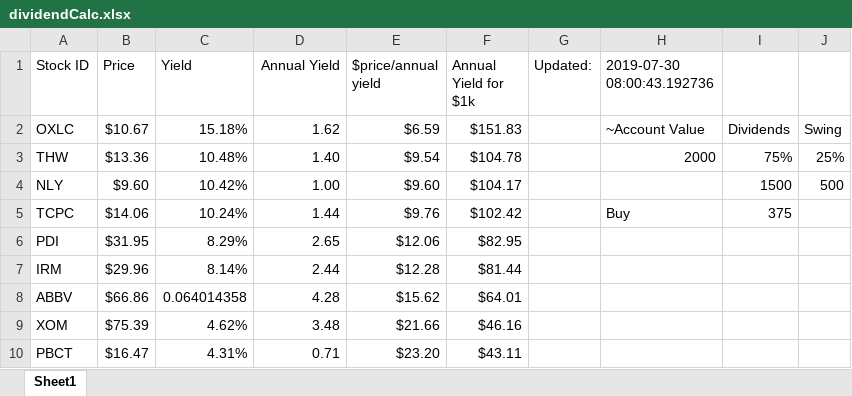
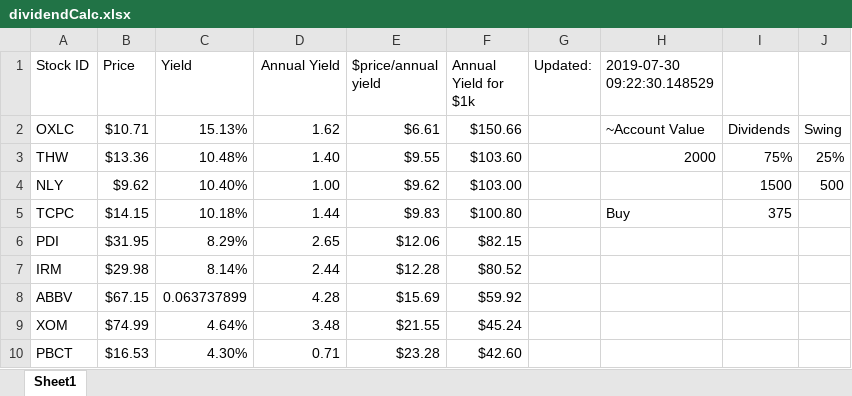
Before and after one commit to BenjaminWassermann/dividendTracker, an Excel workbook: dividendCalc.xlsx, sheet Sheet1, drawn as a sheet; only a part is shown; values as stored, in another font and other column widths than the file's, no borders; the diff covers the shown part only; the diff names each change by its address in the sheet, - before the commit and + after, or states it on an @@ line.

Commit message:
Added minor error handling to dividendUpdate.py

```diff
--- a/dividendCalc.xlsx (sheet Sheet1)
+++ b/dividendCalc.xlsx (sheet Sheet1)
-H1: 2019-07-30 08:00:43.192736
+H1: 2019-07-30 09:22:30.148529
-B2 (Price): $10.67
+B2 (Price): $10.71
-C2 (Yield): 15.18%
+C2 (Yield): 15.13%
-E2 ($price/annual yield): $6.59
+E2 ($price/annual yield): $6.61
-F2 (Annual Yield for $1k): $151.83
+F2 (Annual Yield for $1k): $150.66
-E3 ($price/annual yield): $9.54
+E3 ($price/annual yield): $9.55
-F3 (Annual Yield for $1k): $104.78
+F3 (Annual Yield for $1k): $103.60
-B4 (Price): $9.60
+B4 (Price): $9.62
-C4 (Yield): 10.42%
+C4 (Yield): 10.40%
-E4 ($price/annual yield): $9.60
+E4 ($price/annual yield): $9.62
-F4 (Annual Yield for $1k): $104.17
+F4 (Annual Yield for $1k): $103.00
-B5 (Price): $14.06
+B5 (Price): $14.15
-C5 (Yield): 10.24%
+C5 (Yield): 10.18%
-E5 ($price/annual yield): $9.76
+E5 ($price/annual yield): $9.83
-F5 (Annual Yield for $1k): $102.42
+F5 (Annual Yield for $1k): $100.80
-F6 (Annual Yield for $1k): $82.95
+F6 (Annual Yield for $1k): $82.15
-B7 (Price): $29.96
+B7 (Price): $29.98
-F7 (Annual Yield for $1k): $81.44
+F7 (Annual Yield for $1k): $80.52
-B8 (Price): $66.86
+B8 (Price): $67.15
-C8 (Yield): 0.064014358
+C8 (Yield): 0.063737899
-E8 ($price/annual yield): $15.62
+E8 ($price/annual yield): $15.69
-F8 (Annual Yield for $1k): $64.01
+F8 (Annual Yield for $1k): $59.92
-B9 (Price): $75.39
+B9 (Price): $74.99
-C9 (Yield): 4.62%
+C9 (Yield): 4.64%
-E9 ($price/annual yield): $21.66
+E9 ($price/annual yield): $21.55
-F9 (Annual Yield for $1k): $46.16
+F9 (Annual Yield for $1k): $45.24
-B10 (Price): $16.47
+B10 (Price): $16.53
-C10 (Yield): 4.31%
+C10 (Yield): 4.30%
-E10 ($price/annual yield): $23.20
+E10 ($price/annual yield): $23.28
-F10 (Annual Yield for $1k): $43.11
+F10 (Annual Yield for $1k): $42.60
```
Also changed, not shown: 14 added rows, 14 removed rows and 120 edited cells elsewhere in this sheet, formulas that keep their value, 2 other files.
